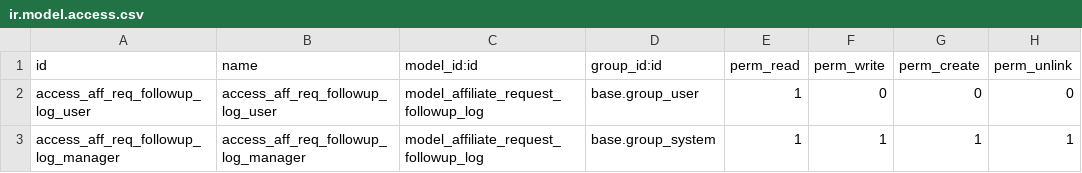
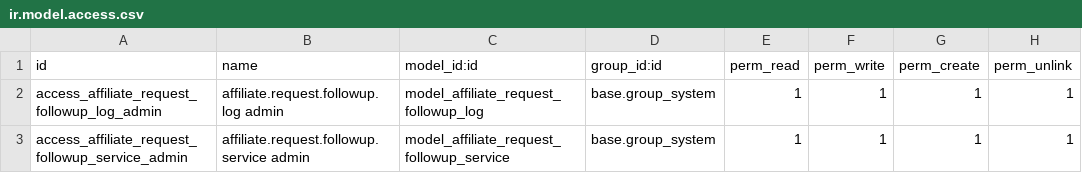
Before and after one commit to Polaco45/QuimicaCristal, a CSV file: custom-addons/affiliate_request_followups_simple/security/ir.model.access.csv, drawn as a sheet.

Commit message:
yeia

```diff
--- a/custom-addons/affiliate_request_followups_simple/security/ir.model.access.csv
+++ b/custom-addons/affiliate_request_followups_simple/security/ir.model.access.csv
@@ -1,3 +1,3 @@
 id,name,model_id:id,group_id:id,perm_read,perm_write,perm_create,perm_unlink
-access_aff_req_followup_log_user,access_aff_req_followup_log_user,model_affiliate_request_followup_log,base.group_user,1,0,0,0
-access_aff_req_followup_log_manager,access_aff_req_followup_log_manager,model_affiliate_request_followup_log,base.group_system,1,1,1,1
+access_affiliate_request_followup_log_admin,affiliate.request.followup.log admin,model_affiliate_request_followup_log,base.group_system,1,1,1,1
+access_affiliate_request_followup_service_admin,affiliate.request.followup.service admin,model_affiliate_request_followup_service,base.group_system,1,1,1,1
```
